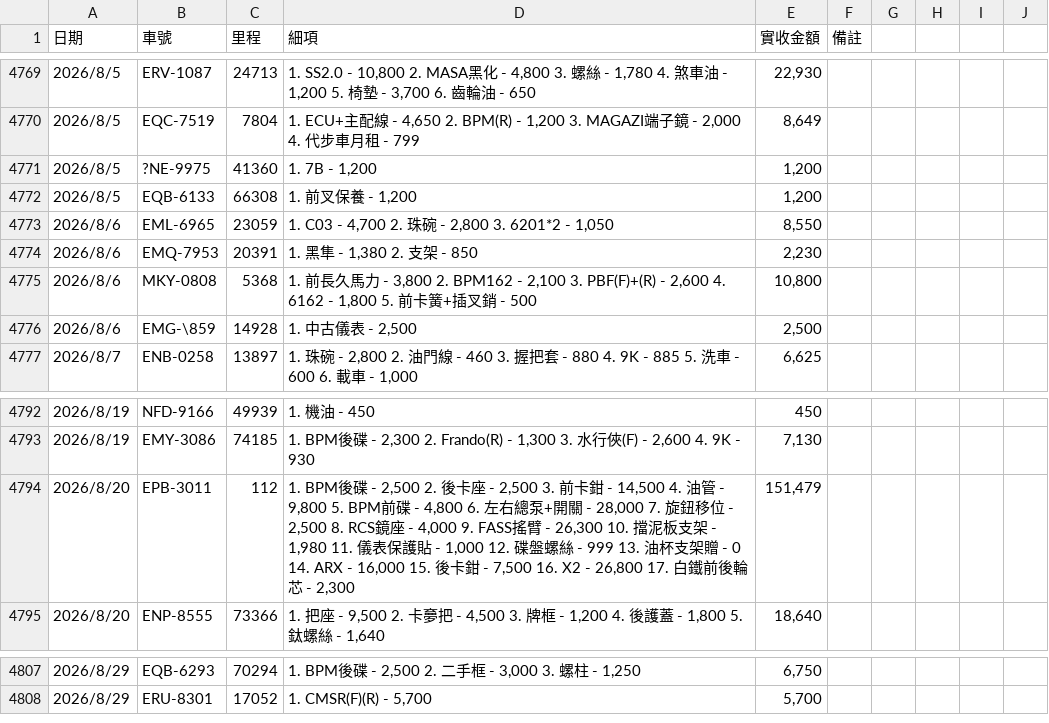
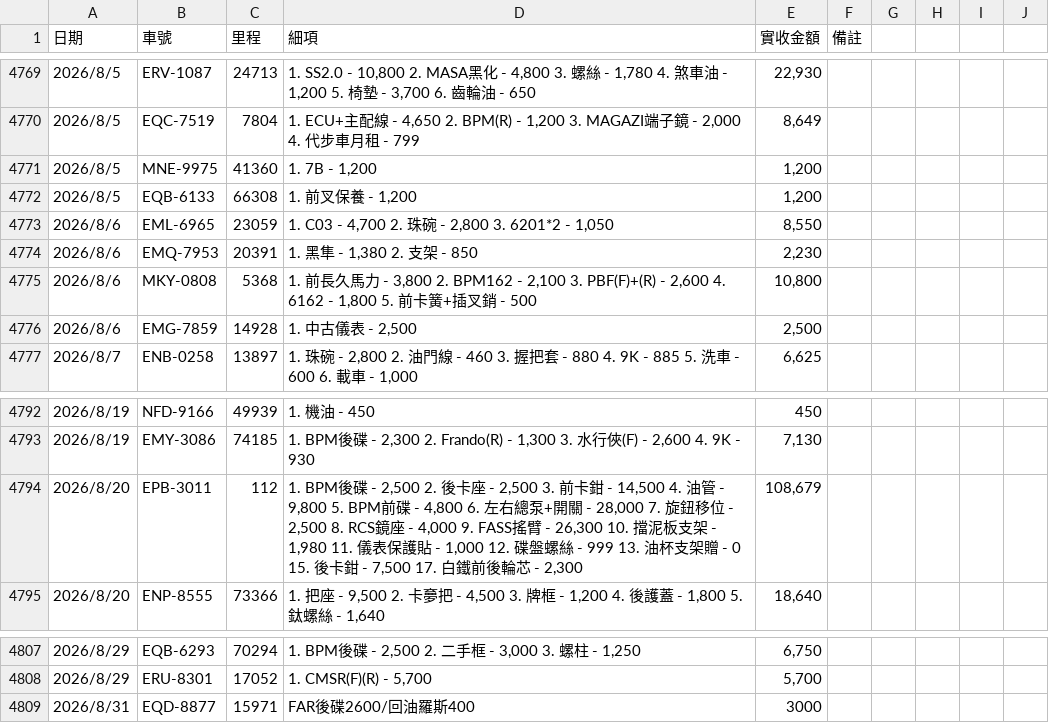
Before and after one commit to HermanL1106/plate-repair-search, a CSV file: data.csv, drawn as a sheet; only a part is shown, gaps mark what is left out.

```diff
--- a/data.csv
+++ b/data.csv
@@ -5019,3 +5019,3 @@
 "2026/8/5","EQC-7519","7804","1. ECU+主配線 - 4,650 2. BPM(R) - 1,200 3. MAGAZI端子鏡 - 2,000 4. 代步車月租 - 799","8,649","","","","","","","","","","","","","","","","","","","","",""
-"2026/8/5","?NE-9975","41360","1. 7B - 1,200","1,200","","","","","","","","","","","","","","","","","","","","",""
+"2026/8/5","MNE-9975","41360","1. 7B - 1,200","1,200","","","","","","","","","","","","","","","","","","","","",""
 "2026/8/5","EQB-6133","66308","1. 前叉保養 - 1,200","1,200","","","","","","","","","","","","","","","","","","","","",""
@@ -5024,3 +5024,3 @@
 "2026/8/6","MKY-0808","5368","1. 前長久馬力 - 3,800 2. BPM162 - 2,100 3. PBF(F)+(R) - 2,600 4. 6162 - 1,800 5. 前卡簧+插叉銷 - 500","10,800","","","","","","","","","","","","","","","","","","","","",""
-"2026/8/6","EMG-\859","14928","1. 中古儀表 - 2,500","2,500","","","","","","","","","","","","","","","","","","","","",""
+"2026/8/6","EMG-7859","14928","1. 中古儀表 - 2,500","2,500","","","","","","","","","","","","","","","","","","","","",""
 "2026/8/7","ENB-0258","13897","1. 珠碗 - 2,800 2. 油門線 - 460 3. 握把套 - 880 4. 9K - 885 5. 洗車 - 600 6. 載車 - 1,000","6,625","","","","","","","","","","","","","","","","","","","","",""
@@ -5042,3 +5042,3 @@
 "2026/8/19","EMY-3086","74185","1. BPM後碟 - 2,300 2. Frando(R) - 1,300 3. 水行俠(F) - 2,600 4. 9K - 930","7,130","","","","","","","","","","","","","","","","","","","","",""
-"2026/8/20","EPB-3011","112","1. BPM後碟 - 2,500 2. 後卡座 - 2,500 3. 前卡鉗 - 14,500 4. 油管 - 9,800 5. BPM前碟 - 4,800 6. 左右總泵+開關 - 28,000 7. 旋鈕移位 - 2,500 8. RCS鏡座 - 4,000 9. FASS搖臂 - 26,300 10. 擋泥板支架 - 1,980 11. 儀表保護貼 - 1,000 12. 碟盤螺絲 - 999 13. 油杯支架贈 - 0 14. ARX - 16,000 15. 後卡鉗 - 7,500 16. X2 - 26,800 17. 白鐵前後輪芯 - 2,300","151,479","","","","","","","","","","","","","","","","","","","","",""
+"2026/8/20","EPB-3011","112","1. BPM後碟 - 2,500 2. 後卡座 - 2,500 3. 前卡鉗 - 14,500 4. 油管 - 9,800 5. BPM前碟 - 4,800 6. 左右總泵+開關 - 28,000 7. 旋鈕移位 - 2,500 8. RCS鏡座 - 4,000 9. FASS搖臂 - 26,300 10. 擋泥板支架 - 1,980 11. 儀表保護貼 - 1,000 12. 碟盤螺絲 - 999 13. 油杯支架贈 - 0 15. 後卡鉗 - 7,500  17. 白鐵前後輪芯 - 2,300","108,679","","","","","","","","","","","","","","","","","","","","",""
 "2026/8/20","ENP-8555","73366","1. 把座 - 9,500 2. 卡夣把 - 4,500 3. 牌框 - 1,200 4. 後護蓋 - 1,800 5. 鈦螺絲 - 1,640","18,640","","","","","","","","","","","","","","","","","","","","",""
@@ -5057 +5057,2 @@
 "2026/8/29","ERU-8301","17052","1. CMSR(F)(R) - 5,700","5,700","","","","","","","","","","","","","","","","","","","","",""
+"2026/8/31","EQD-8877","15971","FAR後碟2600/回油羅斯400","3000","","","","","","","","","","","","","","","","","","","","",""
```
Also changed, not shown: 3 other files.
